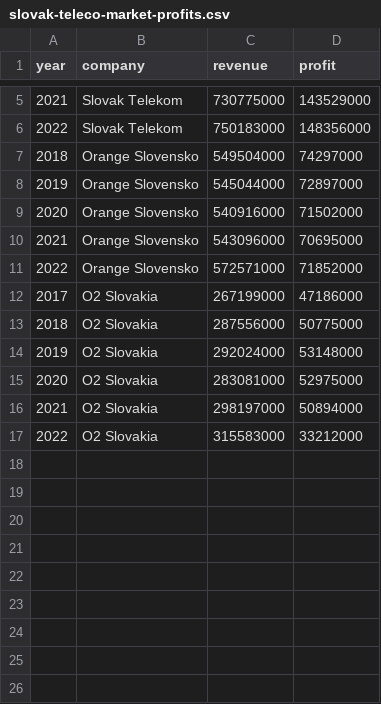
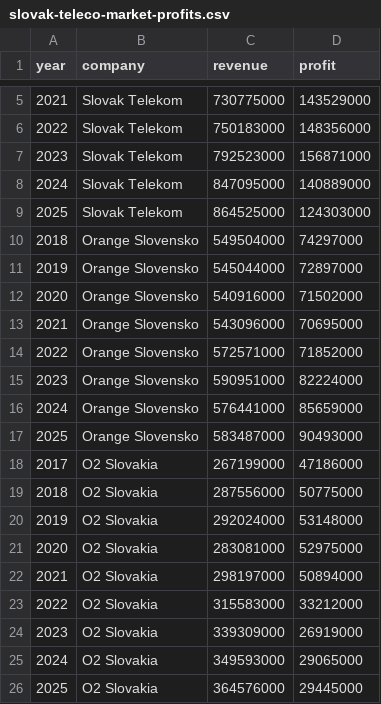
Before and after one commit to emenems/databistro, a CSV file: api/data/raw/slovak-teleco-market-profits.csv, drawn as a sheet; only a part is shown, gaps mark what is left out; the diff names each change by its address in the sheet, - before the commit and + after, or states it on an @@ line.

```diff
--- a/api/data/raw/slovak-teleco-market-profits.csv
+++ b/api/data/raw/slovak-teleco-market-profits.csv
+row 7: 2023 | Slovak Telekom | 792523000 | 156871000
+row 8: 2024 | Slovak Telekom | 847095000 | 140889000
+row 9: 2025 | Slovak Telekom | 864525000 | 124303000
+row 15: 2023 | Orange Slovensko | 590951000 | 82224000
+row 16: 2024 | Orange Slovensko | 576441000 | 85659000
+row 17: 2025 | Orange Slovensko | 583487000 | 90493000
+row 24: 2023 | O2 Slovakia | 339309000 | 26919000
+row 25: 2024 | O2 Slovakia | 349593000 | 29065000
+row 26: 2025 | O2 Slovakia | 364576000 | 29445000
```
Also changed, not shown: 3 other files.
